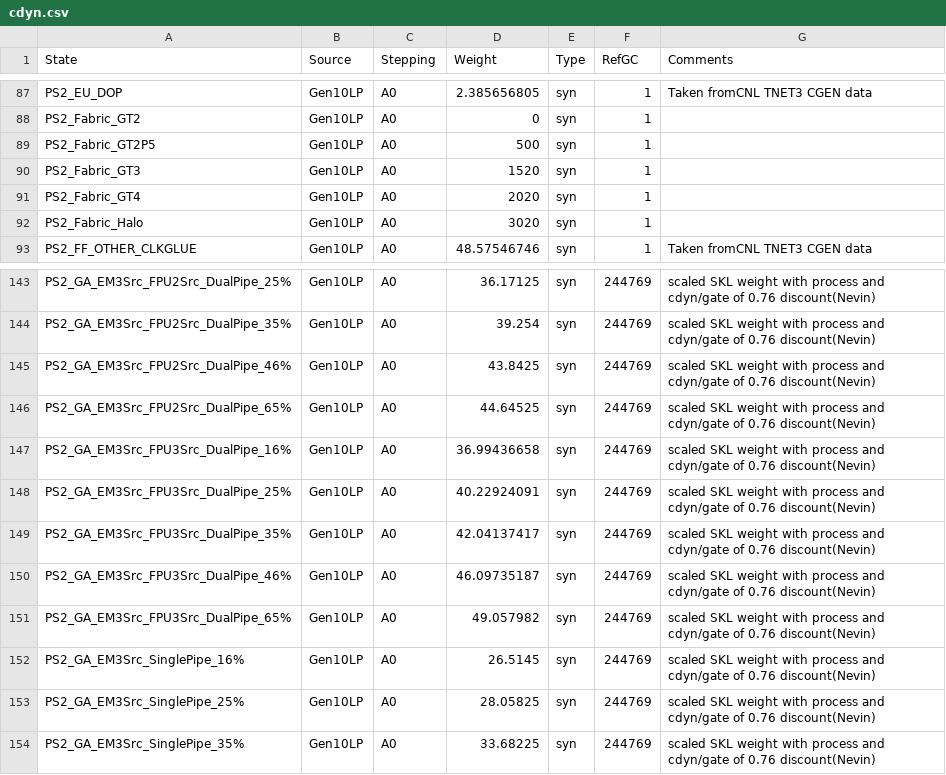
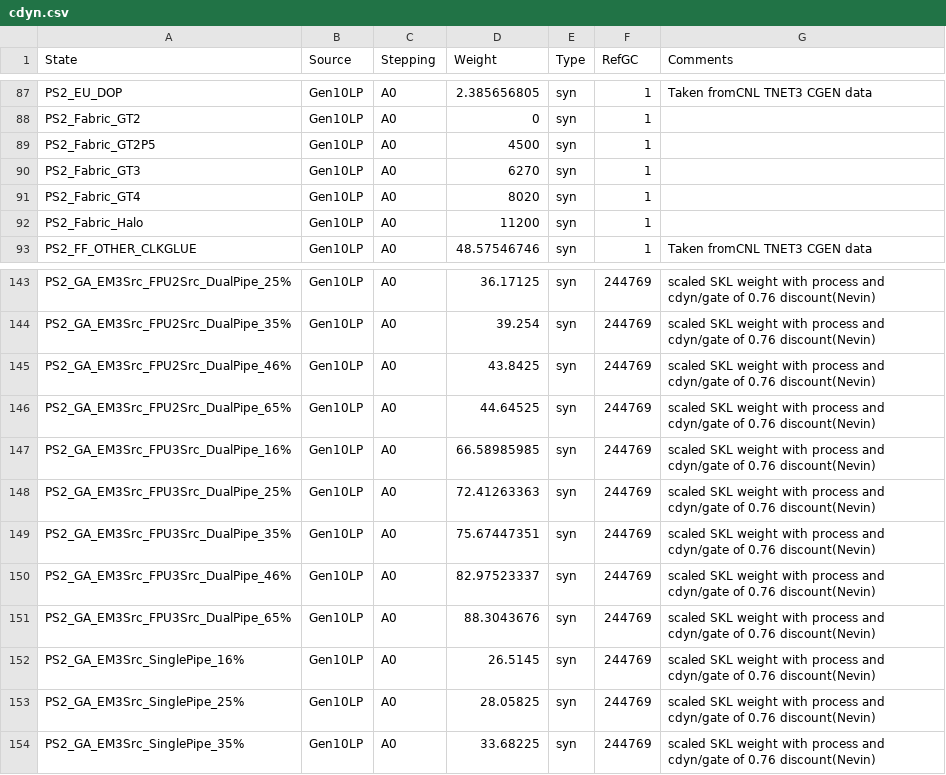
Before and after one commit to tushgarg20/Alps-ci-cd, a CSV file: Inputs/cdyn.csv, drawn as a sheet; only a part is shown, gaps mark what is left out.

Commit message:
Updated GA Cdynwts for CNL       Updated CNL Fabric Cdynwts

```diff
--- a/Inputs/cdyn.csv
+++ b/Inputs/cdyn.csv
@@ -88,6 +88,6 @@ PS2_EU_DOP,Gen10LP,A0,2.385656805,syn,1,Taken fromCNL TNET3 CGEN data
 PS2_Fabric_GT2,Gen10LP,A0,0,syn,1,
-PS2_Fabric_GT2P5,Gen10LP,A0,500,syn,1,
-PS2_Fabric_GT3,Gen10LP,A0,1520,syn,1,
-PS2_Fabric_GT4,Gen10LP,A0,2020,syn,1,
-PS2_Fabric_Halo,Gen10LP,A0,3020,syn,1,
+PS2_Fabric_GT2P5,Gen10LP,A0,4500,syn,1,
+PS2_Fabric_GT3,Gen10LP,A0,6270,syn,1,
+PS2_Fabric_GT4,Gen10LP,A0,8020,syn,1,
+PS2_Fabric_Halo,Gen10LP,A0,11200,syn,1,
 PS2_FF_OTHER_CLKGLUE,Gen10LP,A0,48.57546746,syn,1,Taken fromCNL TNET3 CGEN data
@@ -146,7 +146,7 @@ PS2_GA_EM3Src_FPU2Src_DualPipe_46%,Gen10LP,A0,43.8425,syn,244769,scaled SKL weig
 PS2_GA_EM3Src_FPU2Src_DualPipe_65%,Gen10LP,A0,44.64525,syn,244769,scaled SKL weight with process and cdyn/gate of 0.76  discount(Nevin)
-PS2_GA_EM3Src_FPU3Src_DualPipe_16%,Gen10LP,A0,36.99436658,syn,244769,scaled SKL weight with process and cdyn/gate of 0.76  discount(Nevin)
-PS2_GA_EM3Src_FPU3Src_DualPipe_25%,Gen10LP,A0,40.22924091,syn,244769,scaled SKL weight with process and cdyn/gate of 0.76  discount(Nevin)
-PS2_GA_EM3Src_FPU3Src_DualPipe_35%,Gen10LP,A0,42.04137417,syn,244769,scaled SKL weight with process and cdyn/gate of 0.76  discount(Nevin)
-PS2_GA_EM3Src_FPU3Src_DualPipe_46%,Gen10LP,A0,46.09735187,syn,244769,scaled SKL weight with process and cdyn/gate of 0.76  discount(Nevin)
-PS2_GA_EM3Src_FPU3Src_DualPipe_65%,Gen10LP,A0,49.057982,syn,244769,scaled SKL weight with process and cdyn/gate of 0.76  discount(Nevin)
+PS2_GA_EM3Src_FPU3Src_DualPipe_16%,Gen10LP,A0,66.58985985,syn,244769,scaled SKL weight with process and cdyn/gate of 0.76  discount(Nevin)
+PS2_GA_EM3Src_FPU3Src_DualPipe_25%,Gen10LP,A0,72.41263363,syn,244769,scaled SKL weight with process and cdyn/gate of 0.76  discount(Nevin)
+PS2_GA_EM3Src_FPU3Src_DualPipe_35%,Gen10LP,A0,75.67447351,syn,244769,scaled SKL weight with process and cdyn/gate of 0.76  discount(Nevin)
+PS2_GA_EM3Src_FPU3Src_DualPipe_46%,Gen10LP,A0,82.97523337,syn,244769,scaled SKL weight with process and cdyn/gate of 0.76  discount(Nevin)
+PS2_GA_EM3Src_FPU3Src_DualPipe_65%,Gen10LP,A0,88.3043676,syn,244769,scaled SKL weight with process and cdyn/gate of 0.76  discount(Nevin)
 PS2_GA_EM3Src_SinglePipe_16%,Gen10LP,A0,26.5145,syn,244769,scaled SKL weight with process and cdyn/gate of 0.76  discount(Nevin)
```
